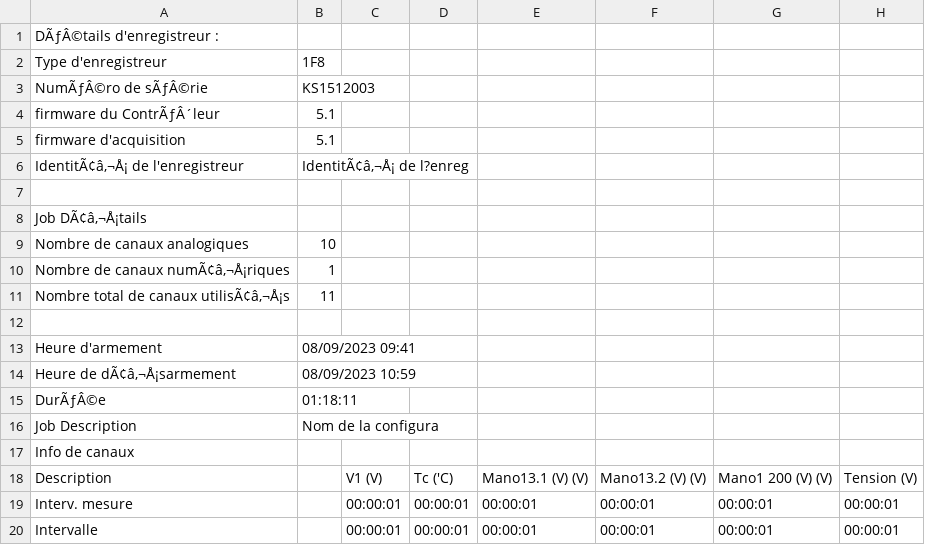
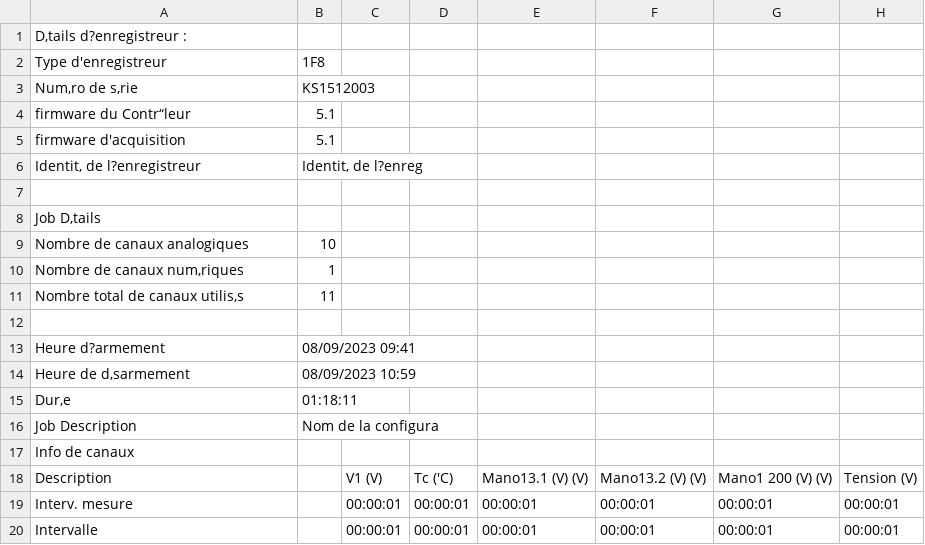
Before and after one commit to Ael-urus/Sensorem, a CSV file: H24a-24b-49a-49b_2023-08-09.csv, drawn as a sheet; only a part is shown; the diff names each change by its address in the sheet, - before the commit and + after, or states it on an @@ line.

```diff
--- a/H24a-24b-49a-49b_2023-08-09.csv
+++ b/H24a-24b-49a-49b_2023-08-09.csv
-A1: DÃƒÂ©tails d'enregistreur :
+A1: D‚tails d?enregistreur :
-A3: NumÃƒÂ©ro de sÃƒÂ©rie
+A3: Num‚ro de s‚rie
-A4: firmware du ContrÃƒÂ´leur
+A4: firmware du Contr“leur
-A6: IdentitÃ¢â‚¬Å¡ de l'enregistreur
+A6: Identit‚ de l?enregistreur
-B6: IdentitÃ¢â‚¬Å¡ de l?enreg
+B6: Identit‚ de l?enreg
-A8: Job DÃ¢â‚¬Å¡tails
+A8: Job D‚tails
-A10: Nombre de canaux numÃ¢â‚¬Å¡riques
+A10: Nombre de canaux num‚riques
-A11: Nombre total de canaux utilisÃ¢â‚¬Å¡s
+A11: Nombre total de canaux utilis‚s
-A13: Heure d'armement
+A13: Heure d?armement
-A14: Heure de dÃ¢â‚¬Å¡sarmement
+A14: Heure de d‚sarmement
-A15: DurÃƒÂ©e
+A15: Dur‚e
```
Also changed, not shown: H24b_2023-08-09.csv, H31_2023-08-04.csv, 19 other files.
